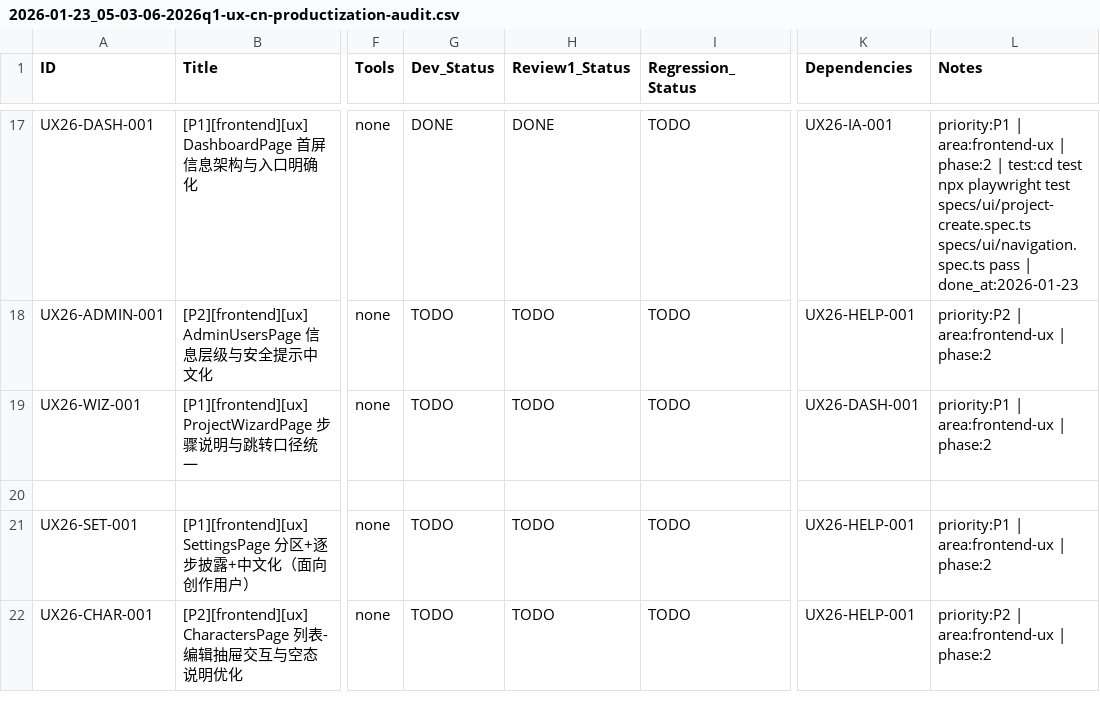
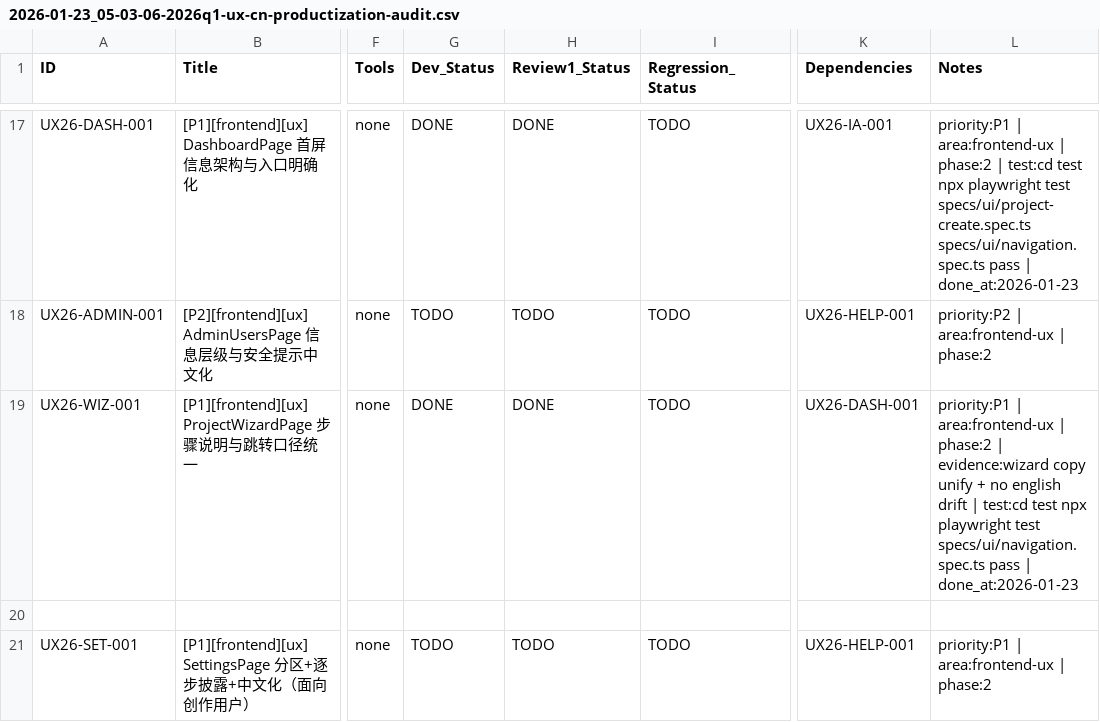
Before and after one commit to inliver233/Ai-Novel-Demo, a CSV file: issues/2026-01-23_05-03-06-2026q1-ux-cn-productization-audit.csv, drawn as a sheet; only a part is shown, gaps mark what is left out; the shorter side is filled out with more unchanged rows; the diff names each change by its address in the sheet, - before the commit and + after, or states it on an @@ line.

Commit message:
[UX26-WIZ-001] [P1][frontend][ux] ProjectWizardPage 步骤说明与跳转口径统一

```diff
--- a/issues/2026-01-23_05-03-06-2026q1-ux-cn-productization-audit.csv
+++ b/issues/2026-01-23_05-03-06-2026q1-ux-cn-productization-audit.csv
-G19 (Dev_Status): TODO
+G19 (Dev_Status): DONE
-H19 (Review1_Status): TODO
+H19 (Review1_Status): DONE
-L19 (Notes): …| phase:2
+L19 (Notes): …| phase:2 | evidence:wizard copy unify + no english drift | test:cd test npx playwright test specs/ui/navigation.spec.ts pass | done_at:2026-01-23
```
Also changed, not shown: 1 other file.
